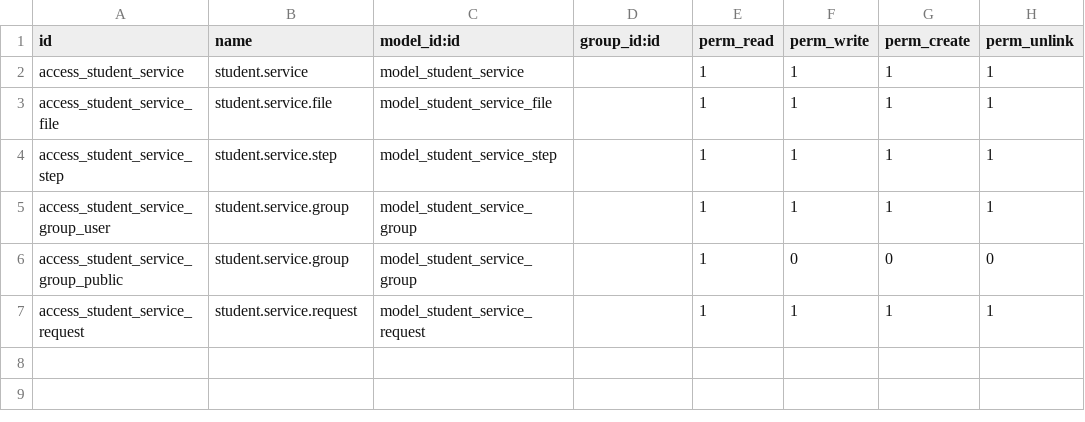
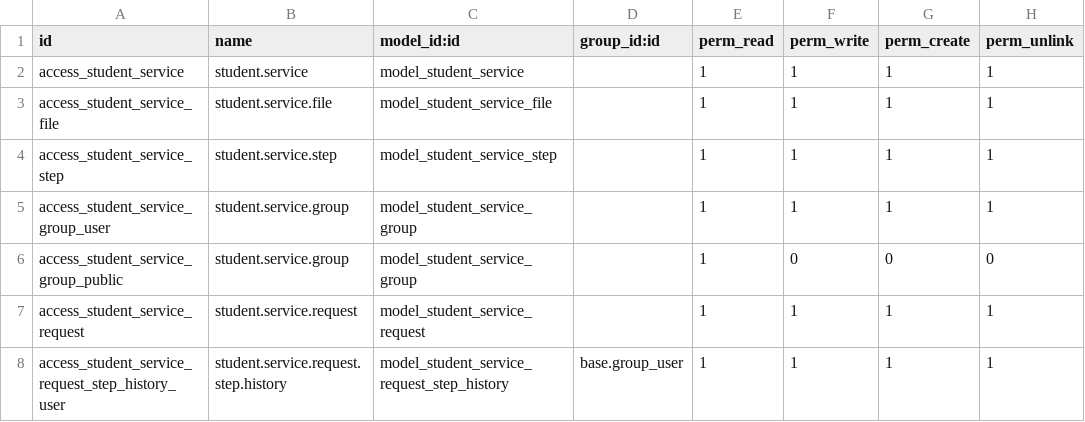
Before and after one commit to damvanchau2002/motcua-quantri-odoo, a CSV file: addons/student_request/security/ir.model.access.csv, drawn as a sheet; the diff names each change by its address in the sheet, - before the commit and + after, or states it on an @@ line.

Commit message:
fixed api /api/service/request/create

```diff
--- a/addons/student_request/security/ir.model.access.csv
+++ b/addons/student_request/security/ir.model.access.csv
+row 8: access_student_service_request_step_history_user | student.service.request.step.history | model_student_service_request_step_history | base.group_user | 1 | 1 | 1 | 1
```
Also changed, not shown: 3 other files.
